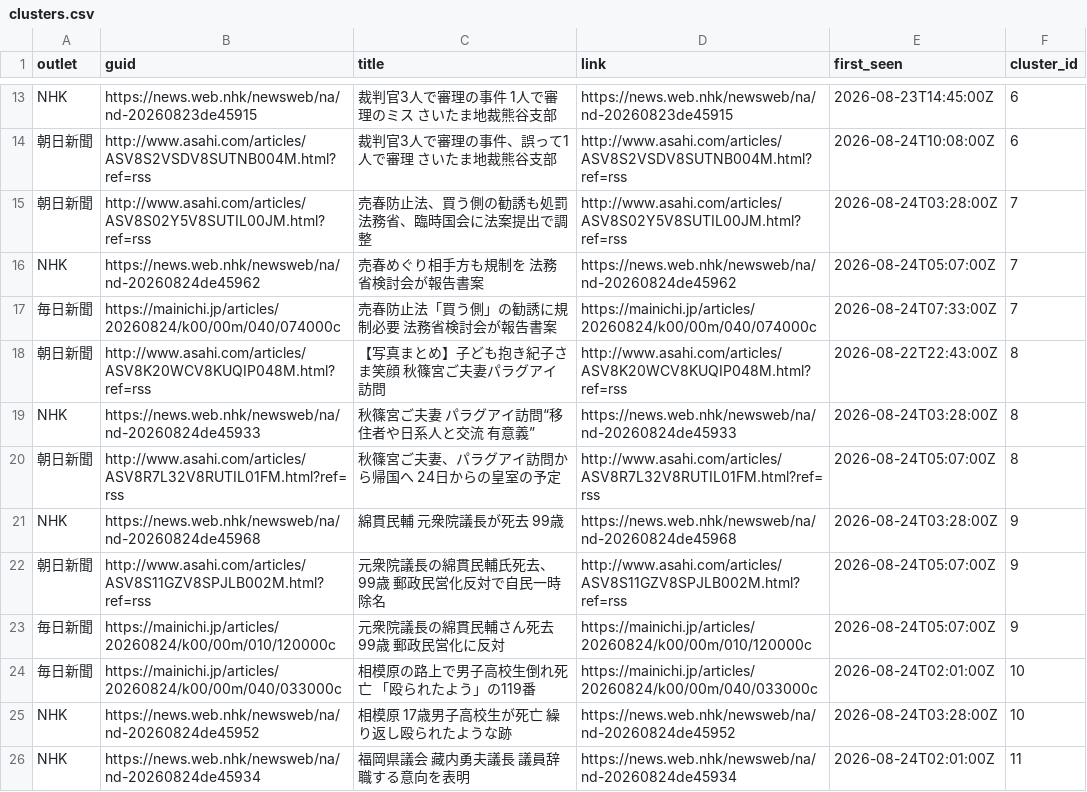
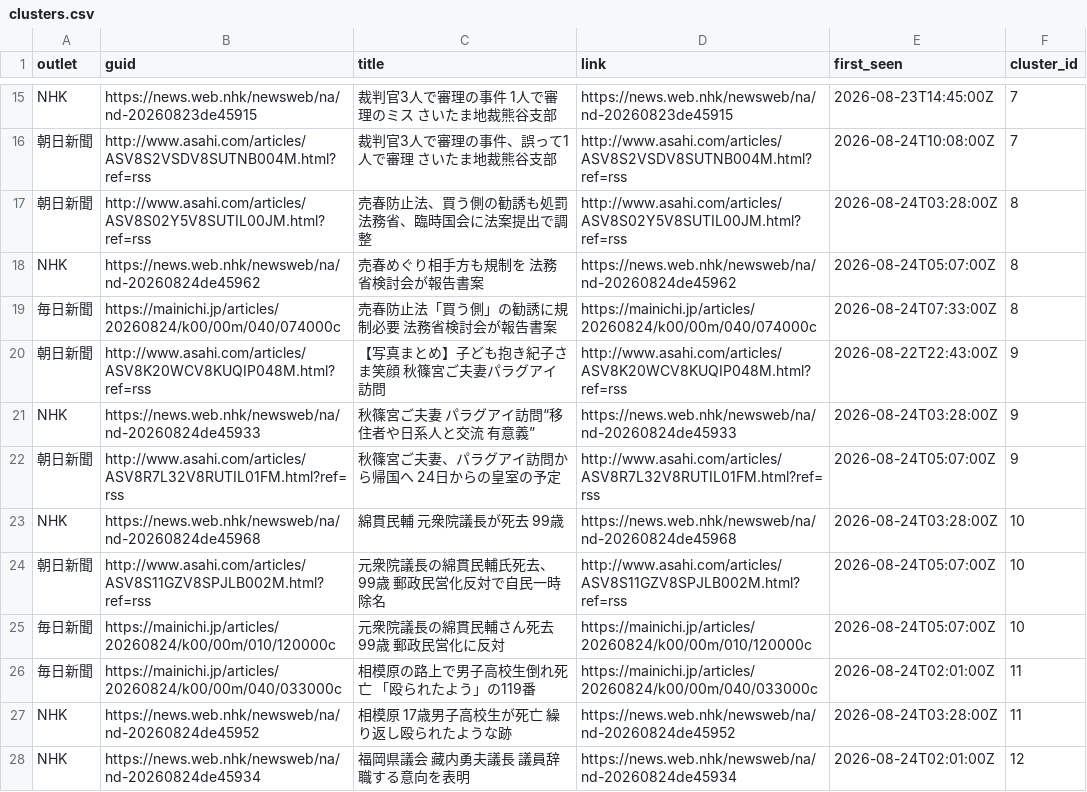
Before and after one commit to twill3c/midashi-sanmenkyo, a CSV file: data/processed/clusters.csv, drawn as a sheet; only a part is shown, gaps mark what is left out; addresses are those after the commit; the diff covers the shown part only; the diff names each change by its address in the sheet, - before the commit and + after, or states it on an @@ line.

```diff
--- a/data/processed/clusters.csv
+++ b/data/processed/clusters.csv
-F15:F16 (cluster_id): 6
+F15:F16 (cluster_id): 7
-F17:F19 (cluster_id): 7
+F17:F19 (cluster_id): 8
-F20:F22 (cluster_id): 8
+F20:F22 (cluster_id): 9
-F23:F25 (cluster_id): 9
+F23:F25 (cluster_id): 10
-F26:F27 (cluster_id): 10
+F26:F27 (cluster_id): 11
-F28 (cluster_id): 11
+F28 (cluster_id): 12
```
Also changed, not shown: 2 added rows and 40 edited cells elsewhere in this file, data/ledger.csv, data/processed/stats.csv, 5 other files.
